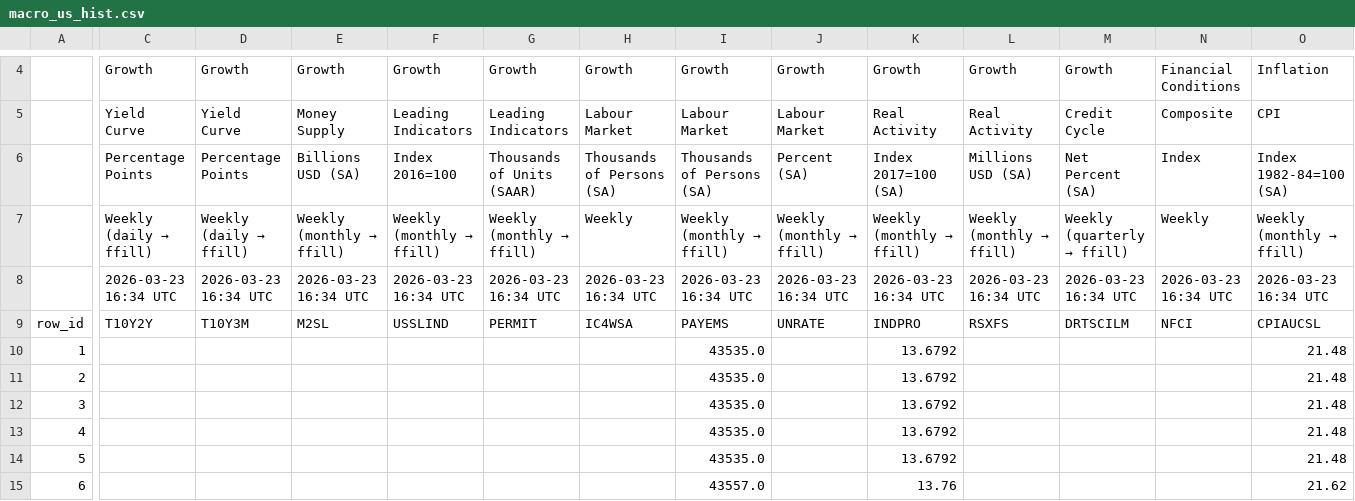
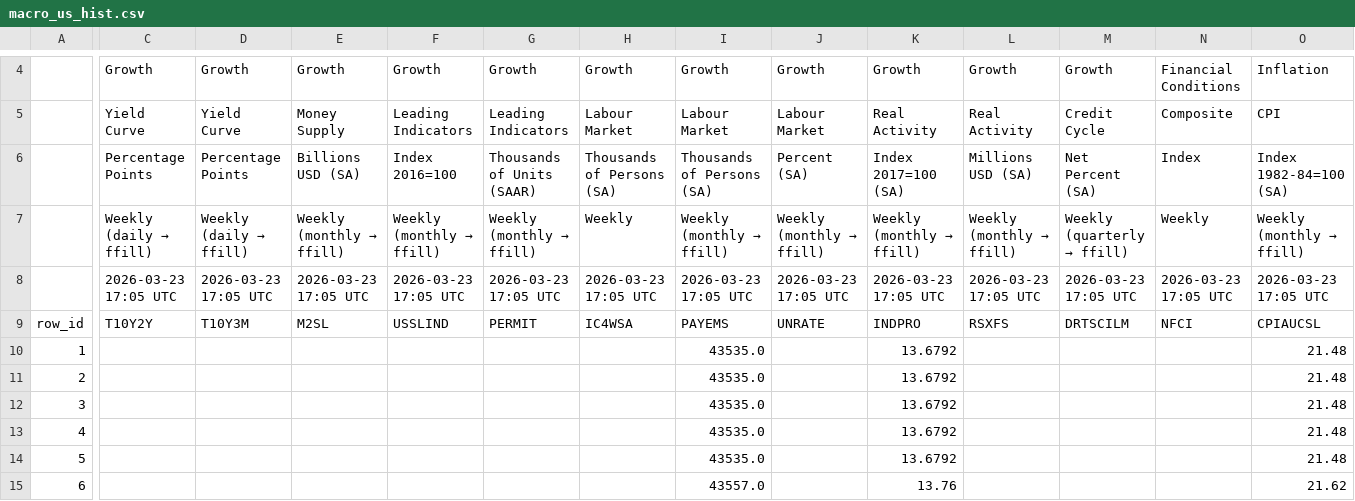
Before and after one commit to Kasim81/market_dash_auto, a CSV file: data/macro_us_hist.csv, drawn as a sheet; only a part is shown, gaps mark what is left out; the diff covers the shown part only; the diff names each change by its address in the sheet, - before the commit and + after, or states it on an @@ line.

```diff
--- a/data/macro_us_hist.csv
+++ b/data/macro_us_hist.csv
-C8: 2026-03-23 16:34 UTC
+C8: 2026-03-23 17:05 UTC
-D8: 2026-03-23 16:34 UTC
+D8: 2026-03-23 17:05 UTC
-E8: 2026-03-23 16:34 UTC
+E8: 2026-03-23 17:05 UTC
-F8: 2026-03-23 16:34 UTC
+F8: 2026-03-23 17:05 UTC
-G8: 2026-03-23 16:34 UTC
+G8: 2026-03-23 17:05 UTC
-H8: 2026-03-23 16:34 UTC
+H8: 2026-03-23 17:05 UTC
-I8: 2026-03-23 16:34 UTC
+I8: 2026-03-23 17:05 UTC
-J8: 2026-03-23 16:34 UTC
+J8: 2026-03-23 17:05 UTC
-K8: 2026-03-23 16:34 UTC
+K8: 2026-03-23 17:05 UTC
-L8: 2026-03-23 16:34 UTC
+L8: 2026-03-23 17:05 UTC
-M8: 2026-03-23 16:34 UTC
+M8: 2026-03-23 17:05 UTC
-N8: 2026-03-23 16:34 UTC
+N8: 2026-03-23 17:05 UTC
-O8: 2026-03-23 16:34 UTC
+O8: 2026-03-23 17:05 UTC
```
Also changed, not shown: 25 edited cells elsewhere in this file, data/market_data.csv, data/market_data_comp.csv, 2 other files.
